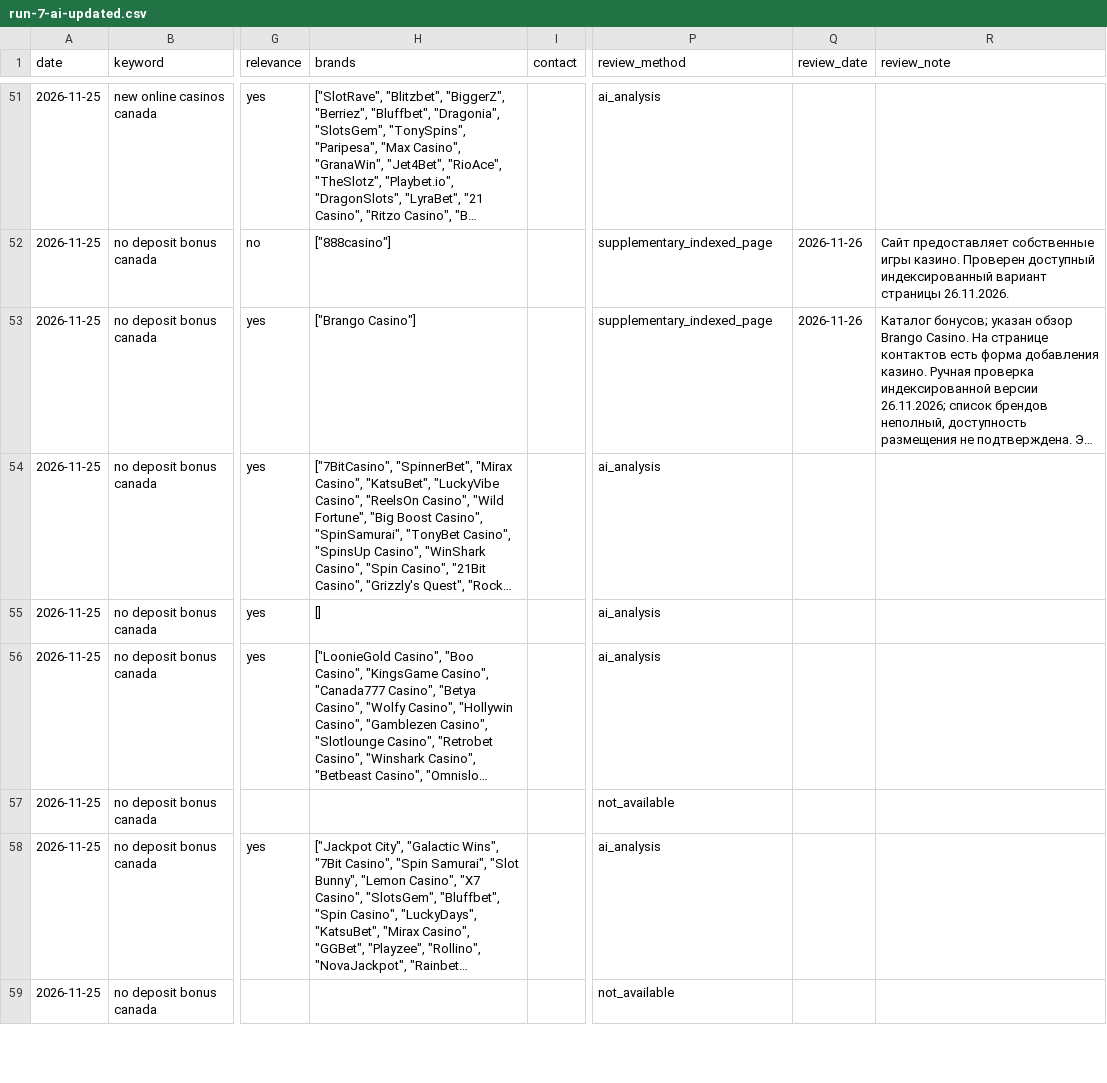
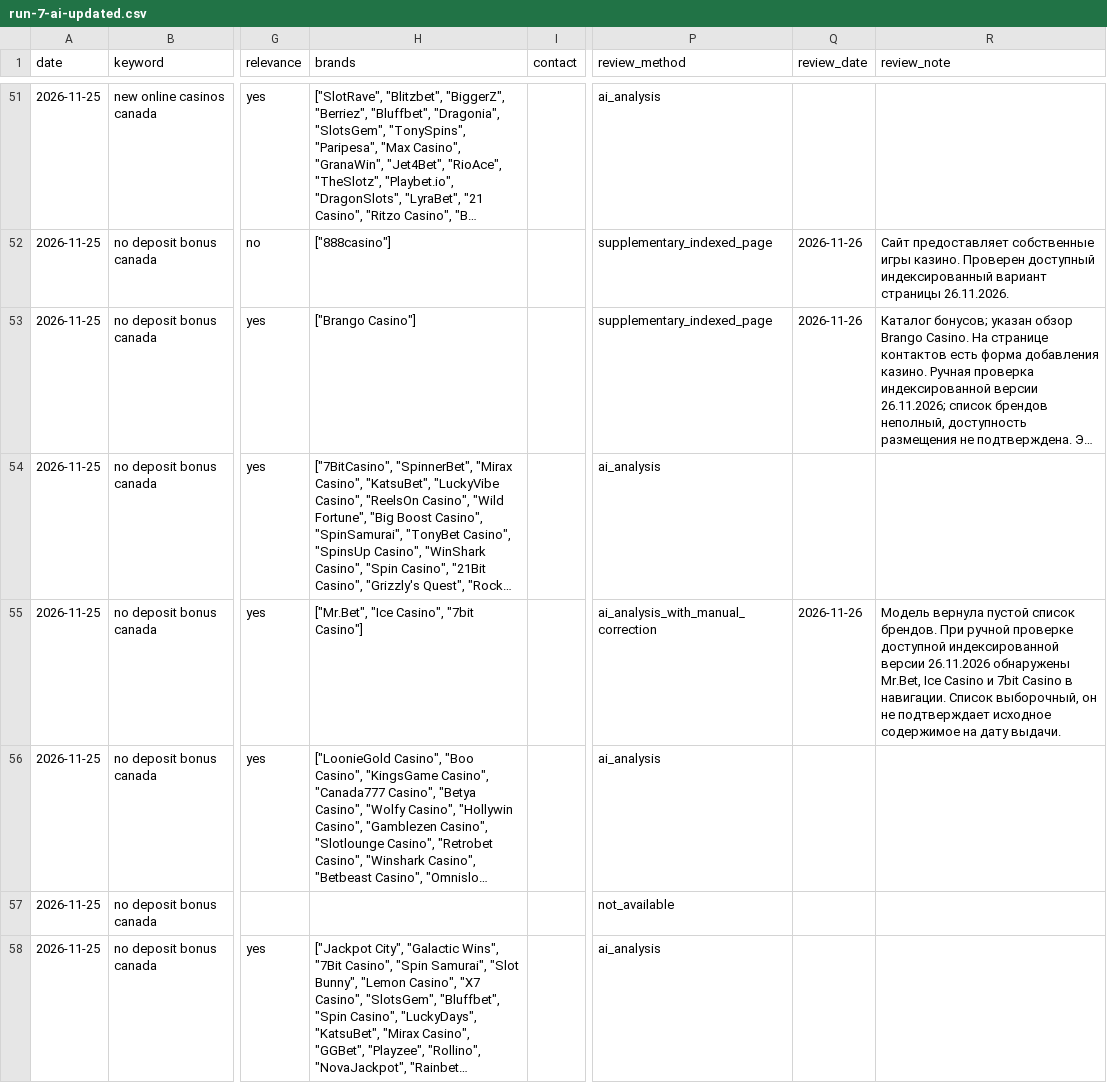
Before and after one commit to misterx1927/seo-affiliate-finder, a CSV file: results/run-7-ai-updated.csv, drawn as a sheet; only a part is shown, gaps mark what is left out; the shorter side is filled out with more unchanged rows; long unchanged cells end in …; the diff names each change by its address in the sheet, - before the commit and + after, or states it on an @@ line.

Commit message:
Document sample audit and improve reviewed results

```diff
--- a/results/run-7-ai-updated.csv
+++ b/results/run-7-ai-updated.csv
-H55 (brands): []
+H55 (brands): ["Mr.Bet", "Ice Casino", "7bit Casino"]
-P55 (review_method): ai_analysis
+P55 (review_method): ai_analysis_with_manual_correction
-Q55 (review_date): (empty)
+Q55 (review_date): 2026-11-26
-R55 (review_note): (empty)
+R55 (review_note): Модель вернула пустой список брендов. При ручной проверке доступной индексированной версии 26.11.2026 обнаружены Mr.Bet, Ice Casino и 7bit Casino в навигации. Список выборочный, он не подтверждает исходное содержимое на дату выдачи.
```
Also changed, not shown: 4 other files.
